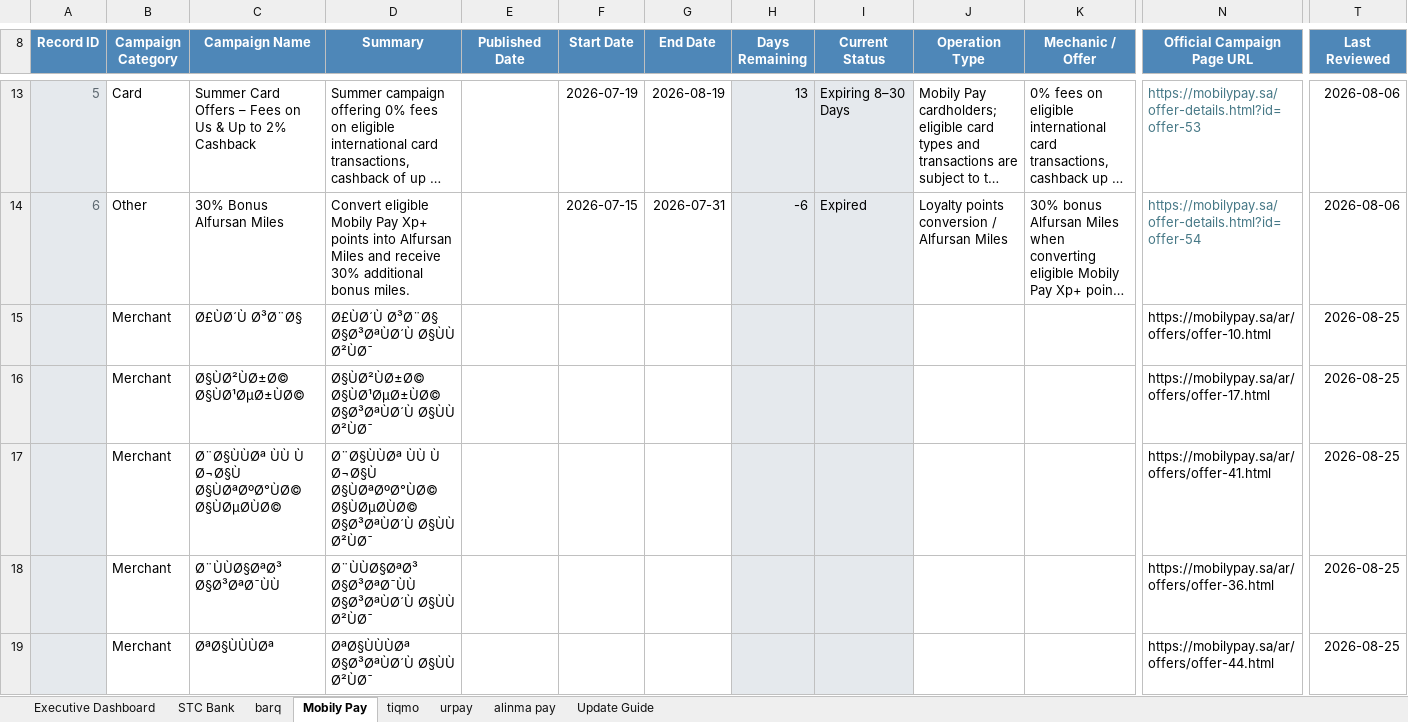
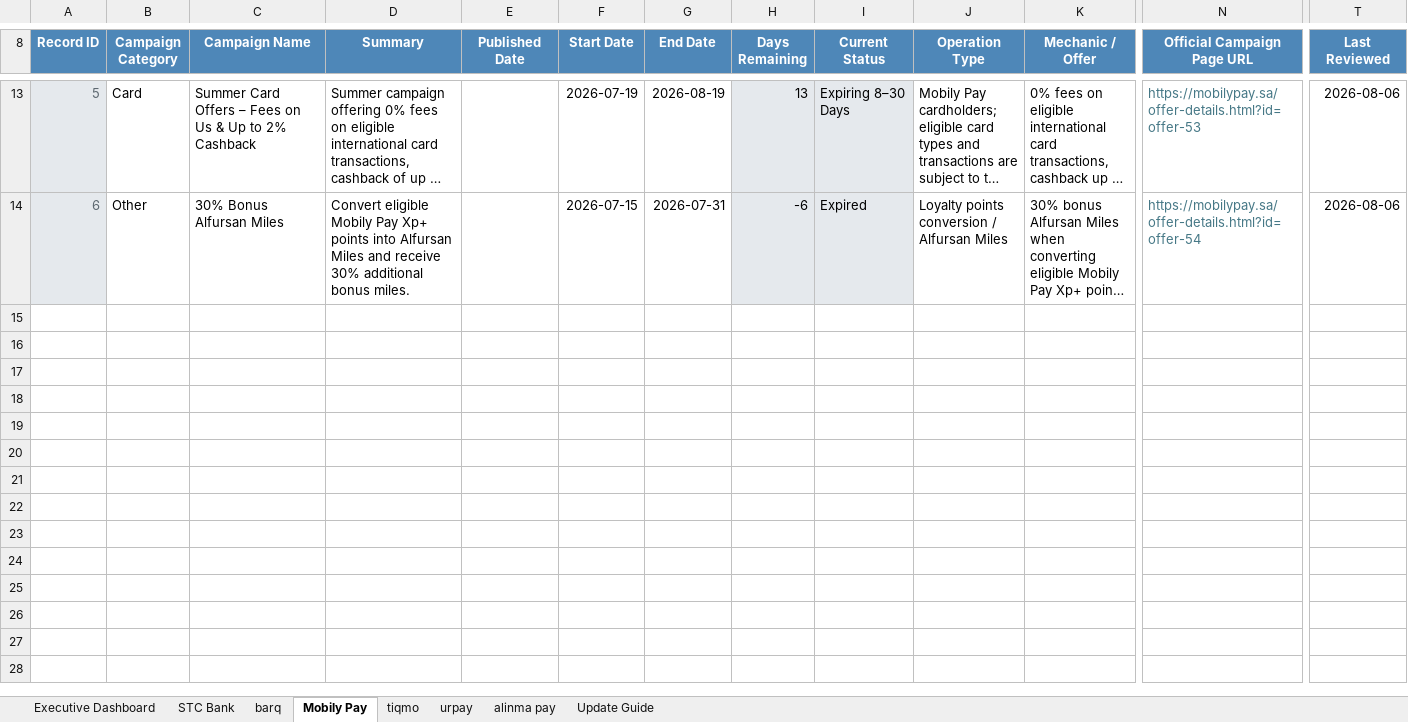
Before and after one commit to Mjmj777/competitor-monitor-v2, an Excel workbook: competitor_campaigns_latest.xlsx, sheet Mobily Pay, drawn as a sheet; only a part is shown, gaps mark what is left out; long unchanged cells end in …; values as stored, in another font and other column widths than the file's, no borders; conditional formats and table styles not drawn; rows hold the shown columns only; the diff covers the shown part only; the diff names each change by its address in the sheet, - before the commit and + after, or states it on an @@ line.

```diff
--- a/competitor_campaigns_latest.xlsx (sheet Mobily Pay)
+++ b/competitor_campaigns_latest.xlsx (sheet Mobily Pay)
-row 15:  | Merchant | Ø£ÙØ´Ù Ø³Ø¨Ø§ | Ø£ÙØ´Ù Ø³Ø¨Ø§ Ø§Ø³ØªÙØ´Ù Ø§ÙÙ Ø²ÙØ¯ |  |  |  |  |  |  |  | https://mobilypay.sa/ar/offers/offer-10.html | 2026-08-25
-row 16:  | Merchant | Ø§ÙØ²ÙØ±Ø© Ø§ÙØ¹ØµØ±ÙØ© | Ø§ÙØ²ÙØ±Ø© Ø§ÙØ¹ØµØ±ÙØ© Ø§Ø³ØªÙØ´Ù Ø§ÙÙ Ø²ÙØ¯ |  |  |  |  |  |  |  | https://mobilypay.sa/ar/offers/offer-17.html | 2026-08-25
-row 17:  | Merchant | Ø¨Ø§ÙÙØª ÙÙ Ù Ø¬Ø§Ù Ø§ÙØªØºØ°ÙØ© Ø§ÙØµØÙØ© | Ø¨Ø§ÙÙØª ÙÙ Ù Ø¬Ø§Ù Ø§ÙØªØºØ°ÙØ© Ø§ÙØµØÙØ© Ø§Ø³ØªÙØ´Ù Ø§ÙÙ Ø²ÙØ¯ |  |  |  |  |  |  |  | https://mobilypay.sa/ar/offers/offer-41.html | 2026-08-25
-row 18:  | Merchant | Ø¨ÙÙØ§ØªØ³ Ø§Ø³ØªØ¯ÙÙ | Ø¨ÙÙØ§ØªØ³ Ø§Ø³ØªØ¯ÙÙ Ø§Ø³ØªÙØ´Ù Ø§ÙÙ Ø²ÙØ¯ |  |  |  |  |  |  |  | https://mobilypay.sa/ar/offers/offer-36.html | 2026-08-25
-row 19:  | Merchant | ØªØ§ÙÙÙØª | ØªØ§ÙÙÙØª Ø§Ø³ØªÙØ´Ù Ø§ÙÙ Ø²ÙØ¯ |  |  |  |  |  |  |  | https://mobilypay.sa/ar/offers/offer-44.html | 2026-08-25
```
Also changed, not shown: 15 removed rows elsewhere in this sheet, sheet alinma pay, sheet barq, formulas that keep their value, 2 other files.
